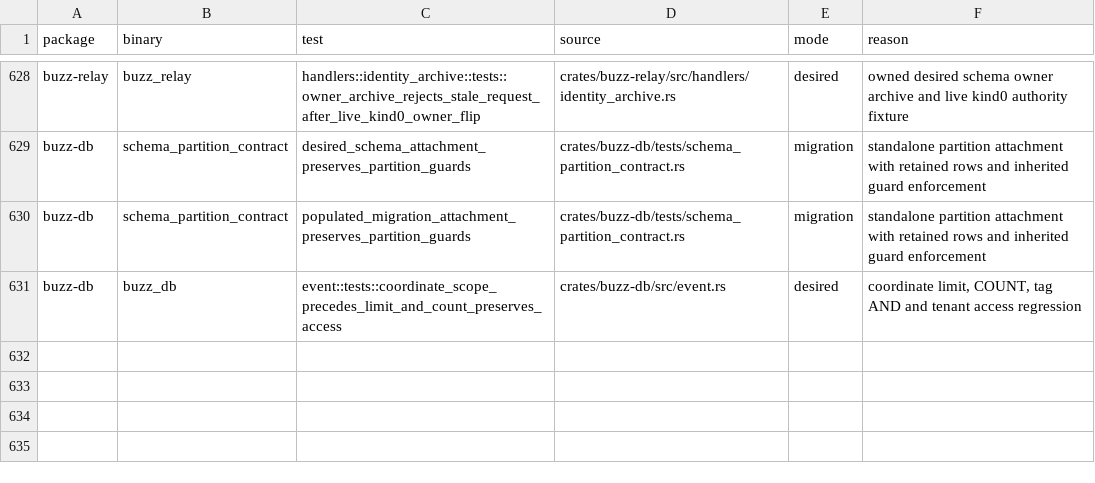
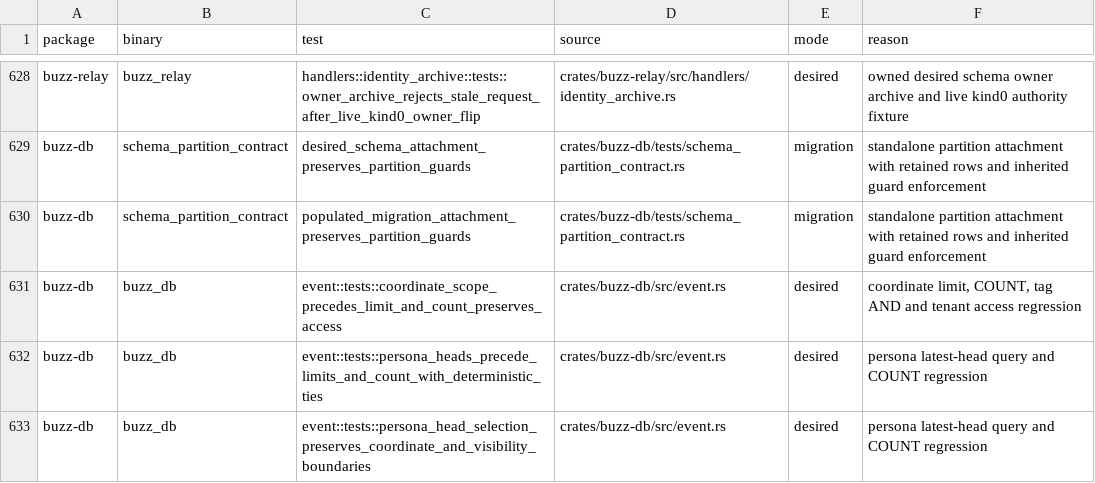
Before and after one commit to only21mil/buzz, a TSV file: scripts/postgres-tests.tsv, drawn as a sheet; only a part is shown, gaps mark what is left out.

Commit message:
Select only the latest live persona head in event queries
Signed-off-by: Victor Vogel <263261067+only21mil@users.noreply.github.com>

```diff
--- a/scripts/postgres-tests.tsv
+++ b/scripts/postgres-tests.tsv
@@ -631 +631,3 @@ buzz-db	schema_partition_contract	populated_migration_attachment_preserves_parti
 buzz-db	buzz_db	event::tests::coordinate_scope_precedes_limit_and_count_preserves_access	crates/buzz-db/src/event.rs	desired	coordinate limit, COUNT, tag AND and tenant access regression
+buzz-db	buzz_db	event::tests::persona_heads_precede_limits_and_count_with_deterministic_ties	crates/buzz-db/src/event.rs	desired	persona latest-head query and COUNT regression
+buzz-db	buzz_db	event::tests::persona_head_selection_preserves_coordinate_and_visibility_boundaries	crates/buzz-db/src/event.rs	desired	persona latest-head query and COUNT regression
```
Also changed, not shown: 1 other file.
